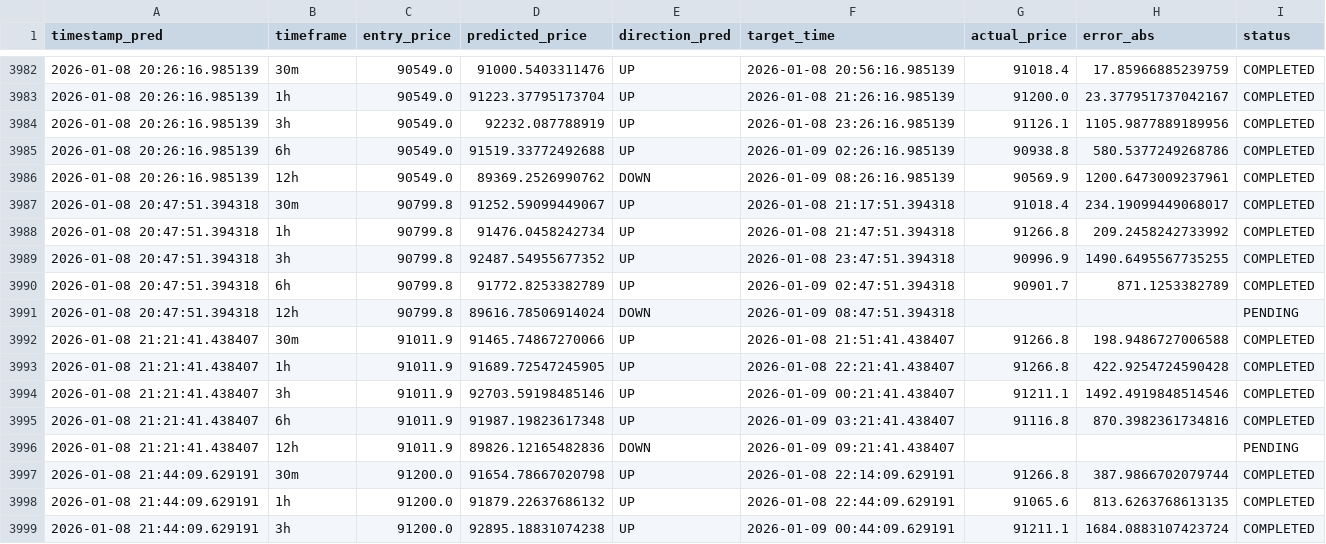
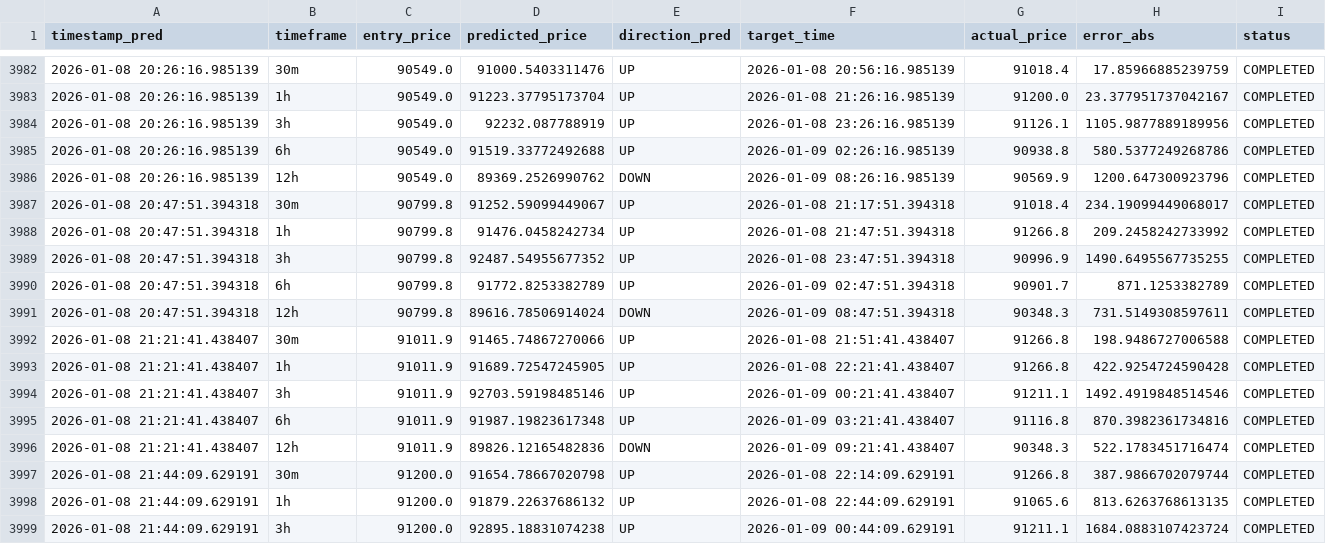
Before and after one commit to marchelo23/btc-live-test-private, a CSV file: bitacora_new_models.csv, drawn as a sheet; only a part is shown, gaps mark what is left out; the diff covers the shown part only.

```diff
--- a/bitacora_new_models.csv
+++ b/bitacora_new_models.csv
@@ -3985,3 +3985,3 @@ timestamp_pred,timeframe,entry_price,predicted_price,direction_pred,target_time,
 2026-01-08 20:26:16.985139,6h,90549.0,91519.33772492688,UP,2026-01-09 02:26:16.985139,90938.8,580.5377249268786,COMPLETED
-2026-01-08 20:26:16.985139,12h,90549.0,89369.2526990762,DOWN,2026-01-09 08:26:16.985139,90569.9,1200.6473009237961,COMPLETED
+2026-01-08 20:26:16.985139,12h,90549.0,89369.2526990762,DOWN,2026-01-09 08:26:16.985139,90569.9,1200.647300923796,COMPLETED
 2026-01-08 20:47:51.394318,30m,90799.8,91252.59099449067,UP,2026-01-08 21:17:51.394318,91018.4,234.19099449068017,COMPLETED
@@ -3990,3 +3990,3 @@ timestamp_pred,timeframe,entry_price,predicted_price,direction_pred,target_time,
 2026-01-08 20:47:51.394318,6h,90799.8,91772.8253382789,UP,2026-01-09 02:47:51.394318,90901.7,871.1253382789,COMPLETED
-2026-01-08 20:47:51.394318,12h,90799.8,89616.78506914024,DOWN,2026-01-09 08:47:51.394318,,,PENDING
+2026-01-08 20:47:51.394318,12h,90799.8,89616.78506914024,DOWN,2026-01-09 08:47:51.394318,90348.3,731.5149308597611,COMPLETED
 2026-01-08 21:21:41.438407,30m,91011.9,91465.74867270066,UP,2026-01-08 21:51:41.438407,91266.8,198.9486727006588,COMPLETED
@@ -3995,3 +3995,3 @@ timestamp_pred,timeframe,entry_price,predicted_price,direction_pred,target_time,
 2026-01-08 21:21:41.438407,6h,91011.9,91987.19823617348,UP,2026-01-09 03:21:41.438407,91116.8,870.3982361734816,COMPLETED
-2026-01-08 21:21:41.438407,12h,91011.9,89826.12165482836,DOWN,2026-01-09 09:21:41.438407,,,PENDING
+2026-01-08 21:21:41.438407,12h,91011.9,89826.12165482836,DOWN,2026-01-09 09:21:41.438407,90348.3,522.1783451716474,COMPLETED
 2026-01-08 21:44:09.629191,30m,91200.0,91654.78667020798,UP,2026-01-08 22:14:09.629191,91266.8,387.9866702079744,COMPLETED
```
Also changed, not shown: 5 added rows and 10 edited cells elsewhere in this file.
